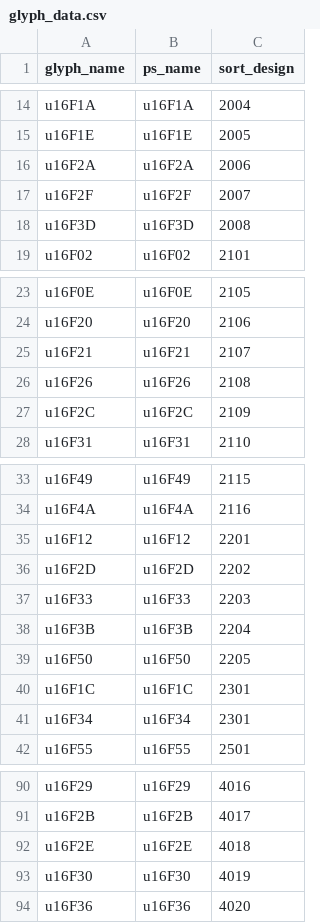
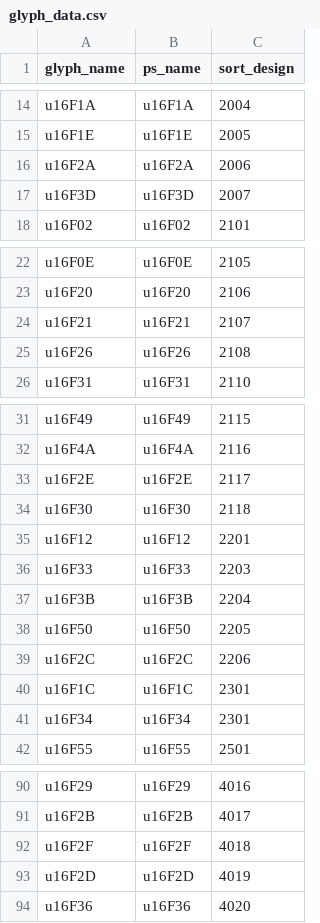
Before and after one commit to silnrsi/font-shimenkan, a CSV file: source/glyph_data.csv, drawn as a sheet; only a part is shown, gaps mark what is left out.

Commit message:
Tweaking glyph order for design purposes

```diff
--- a/source/glyph_data.csv
+++ b/source/glyph_data.csv
@@ -16,4 +16,3 @@ u16F1E,u16F1E,2005
 u16F2A,u16F2A,2006
-u16F2F,u16F2F,2007
-u16F3D,u16F3D,2008
+u16F3D,u16F3D,2007
 u16F02,u16F02,2101
@@ -26,3 +25,2 @@ u16F21,u16F21,2107
 u16F26,u16F26,2108
-u16F2C,u16F2C,2109
 u16F31,u16F31,2110
@@ -34,4 +32,5 @@ u16F49,u16F49,2115
 u16F4A,u16F4A,2116
+u16F2E,u16F2E,2117
+u16F30,u16F30,2118
 u16F12,u16F12,2201
-u16F2D,u16F2D,2202
 u16F33,u16F33,2203
@@ -39,2 +38,3 @@ u16F3B,u16F3B,2204
 u16F50,u16F50,2205
+u16F2C,u16F2C,2206
 u16F1C,u16F1C,2301
@@ -91,4 +91,4 @@ u16F29,u16F29,4016
 u16F2B,u16F2B,4017
-u16F2E,u16F2E,4018
-u16F30,u16F30,4019
+u16F2F,u16F2F,4018
+u16F2D,u16F2D,4019
 u16F36,u16F36,4020
```
